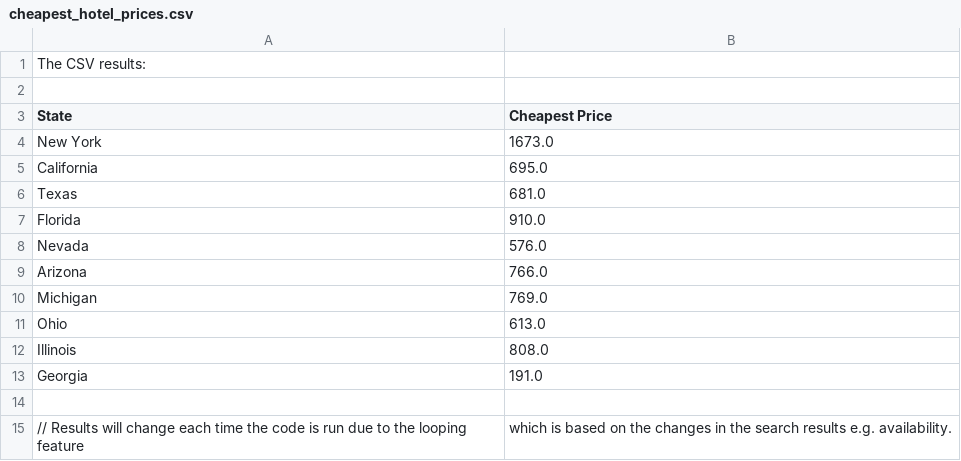
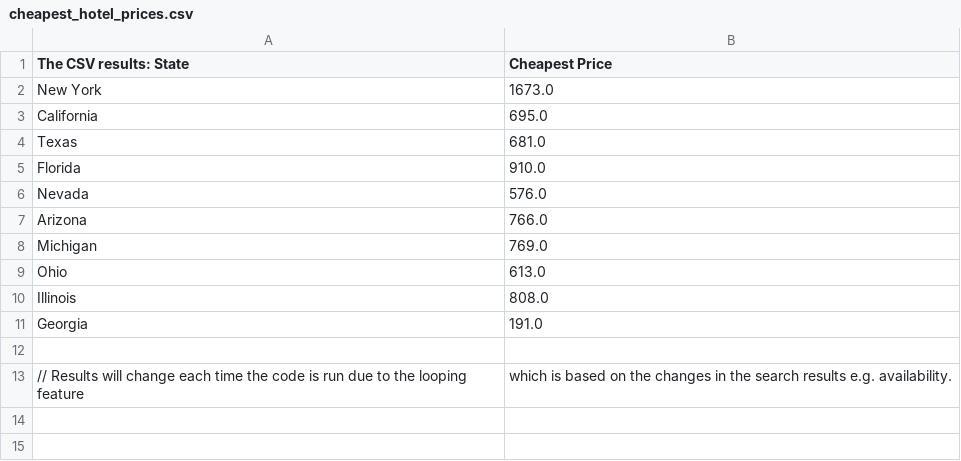
Before and after one commit to Selyiah/Scraping_Booking.com, a CSV file: cheapest_hotel_prices.csv, drawn as a sheet.

Commit message:
Update cheapest_hotel_prices.csv

```diff
--- a/cheapest_hotel_prices.csv
+++ b/cheapest_hotel_prices.csv
@@ -1,4 +1,2 @@
-The CSV results:
-
-State, Cheapest Price
+The CSV results:                                                                                                                                                                                                                                                                                                                                      State, Cheapest Price
 New York, 1673.0
```
